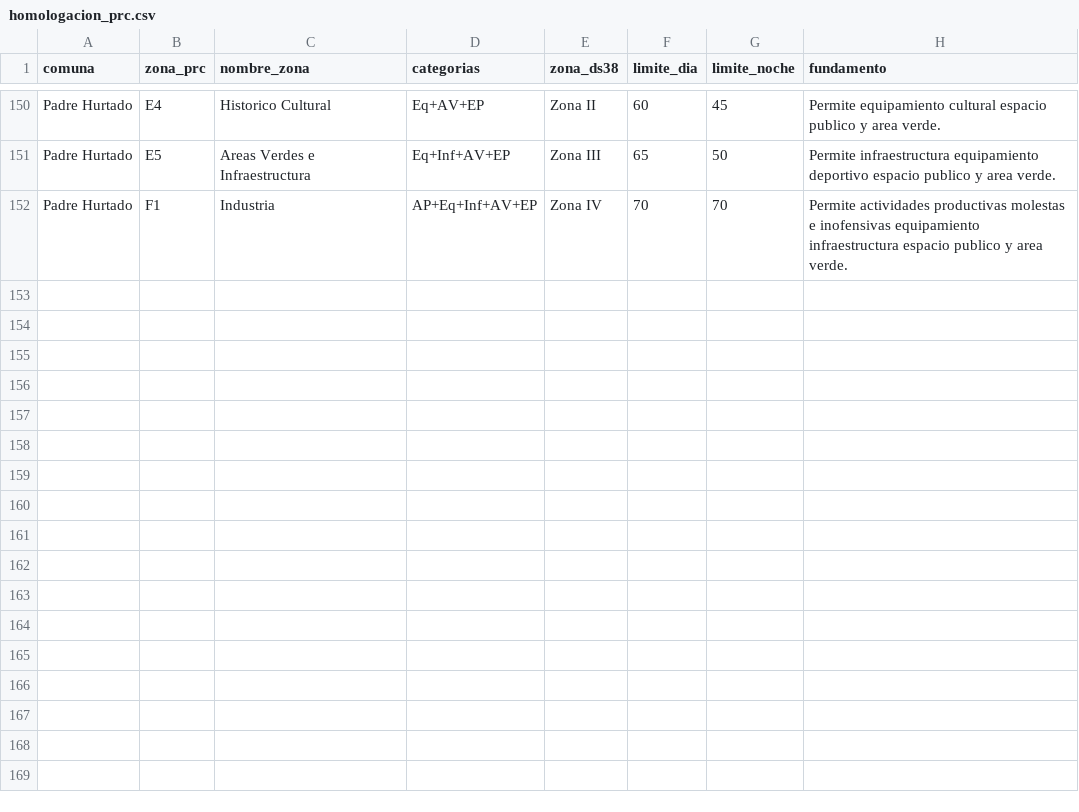
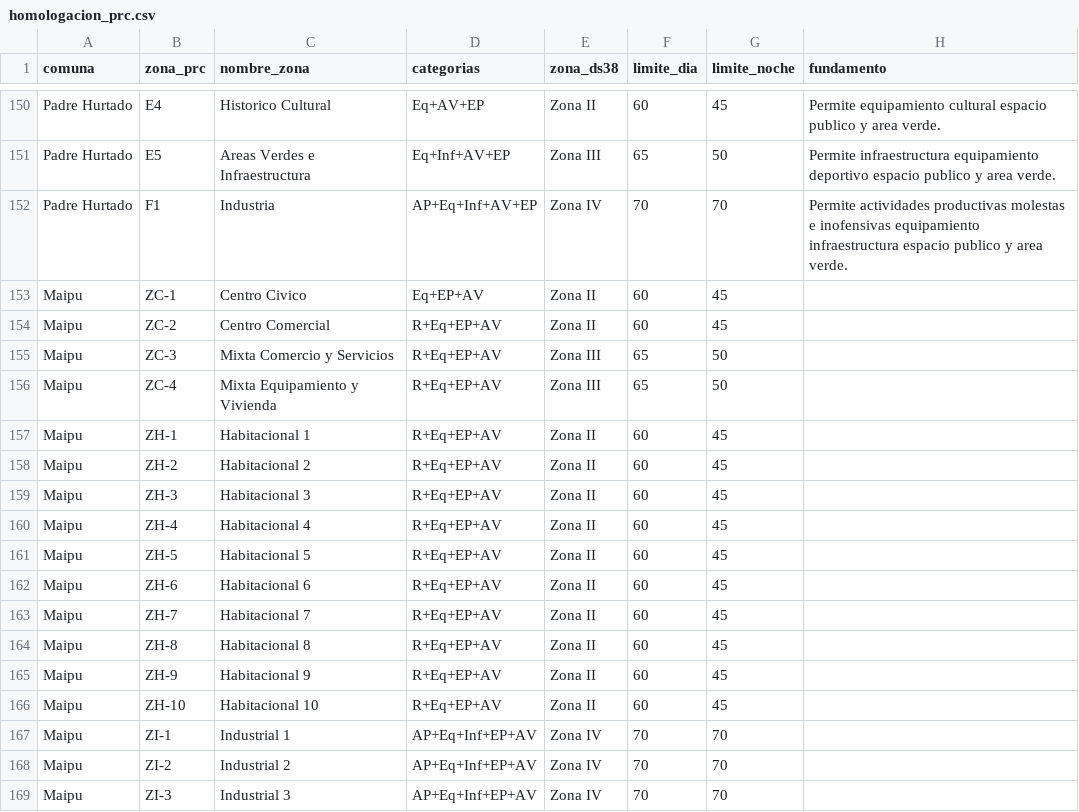
Before and after one commit to maaraos-coder/homologador-ds38-rm, a CSV file: rules/homologacion_prc.csv, drawn as a sheet; only a part is shown, gaps mark what is left out.

Commit message:
Update homologacion_prc.csv

```diff
--- a/rules/homologacion_prc.csv
+++ b/rules/homologacion_prc.csv
@@ -152 +152,18 @@ Padre Hurtado,E5,Areas Verdes e Infraestructura,Eq+Inf+AV+EP,Zona III,65,50,Perm
 Padre Hurtado,F1,Industria,AP+Eq+Inf+AV+EP,Zona IV,70,70,Permite actividades productivas molestas e inofensivas equipamiento infraestructura espacio publico y area verde.
+Maipu,ZC-1,Centro Civico,Eq+EP+AV,Zona II,60,45
+Maipu,ZC-2,Centro Comercial,R+Eq+EP+AV,Zona II,60,45
+Maipu,ZC-3,Mixta Comercio y Servicios,R+Eq+EP+AV,Zona III,65,50
+Maipu,ZC-4,Mixta Equipamiento y Vivienda,R+Eq+EP+AV,Zona III,65,50
+Maipu,ZH-1,Habitacional 1,R+Eq+EP+AV,Zona II,60,45
+Maipu,ZH-2,Habitacional 2,R+Eq+EP+AV,Zona II,60,45
+Maipu,ZH-3,Habitacional 3,R+Eq+EP+AV,Zona II,60,45
+Maipu,ZH-4,Habitacional 4,R+Eq+EP+AV,Zona II,60,45
+Maipu,ZH-5,Habitacional 5,R+Eq+EP+AV,Zona II,60,45
+Maipu,ZH-6,Habitacional 6,R+Eq+EP+AV,Zona II,60,45
+Maipu,ZH-7,Habitacional 7,R+Eq+EP+AV,Zona II,60,45
+Maipu,ZH-8,Habitacional 8,R+Eq+EP+AV,Zona II,60,45
+Maipu,ZH-9,Habitacional 9,R+Eq+EP+AV,Zona II,60,45
+Maipu,ZH-10,Habitacional 10,R+Eq+EP+AV,Zona II,60,45
+Maipu,ZI-1,Industrial 1,AP+Eq+Inf+EP+AV,Zona IV,70,70
+Maipu,ZI-2,Industrial 2,AP+Eq+Inf+EP+AV,Zona IV,70,70
+Maipu,ZI-3,Industrial 3,AP+Eq+Inf+EP+AV,Zona IV,70,70
```
